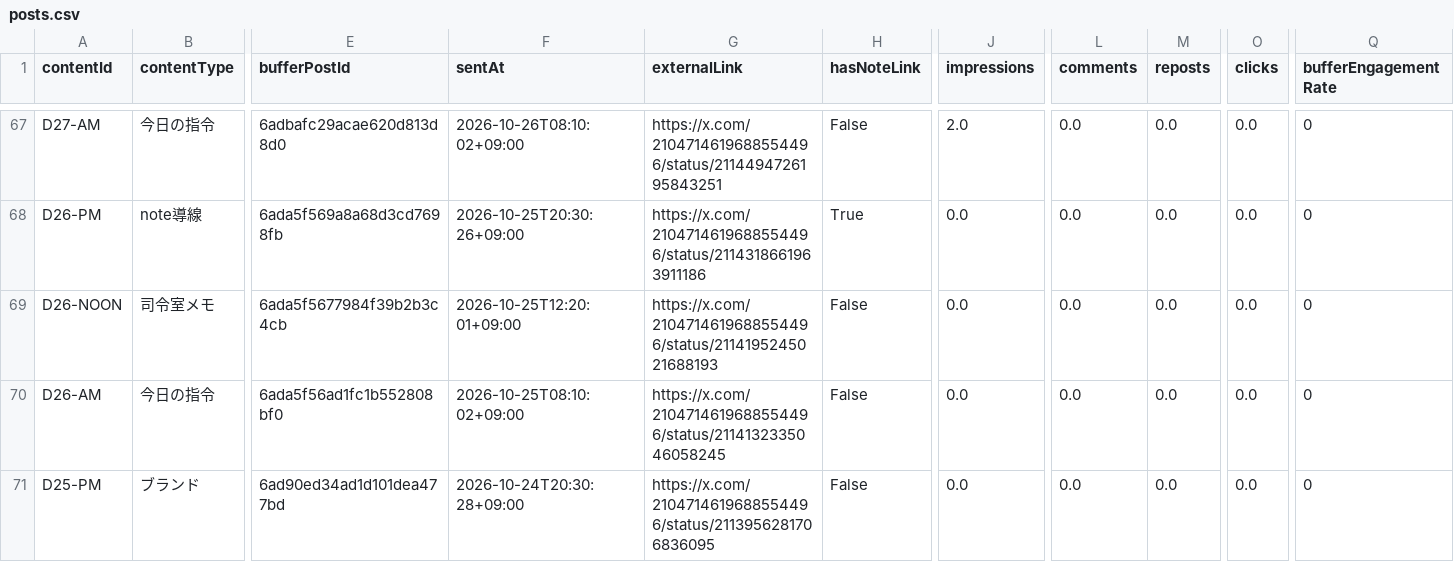
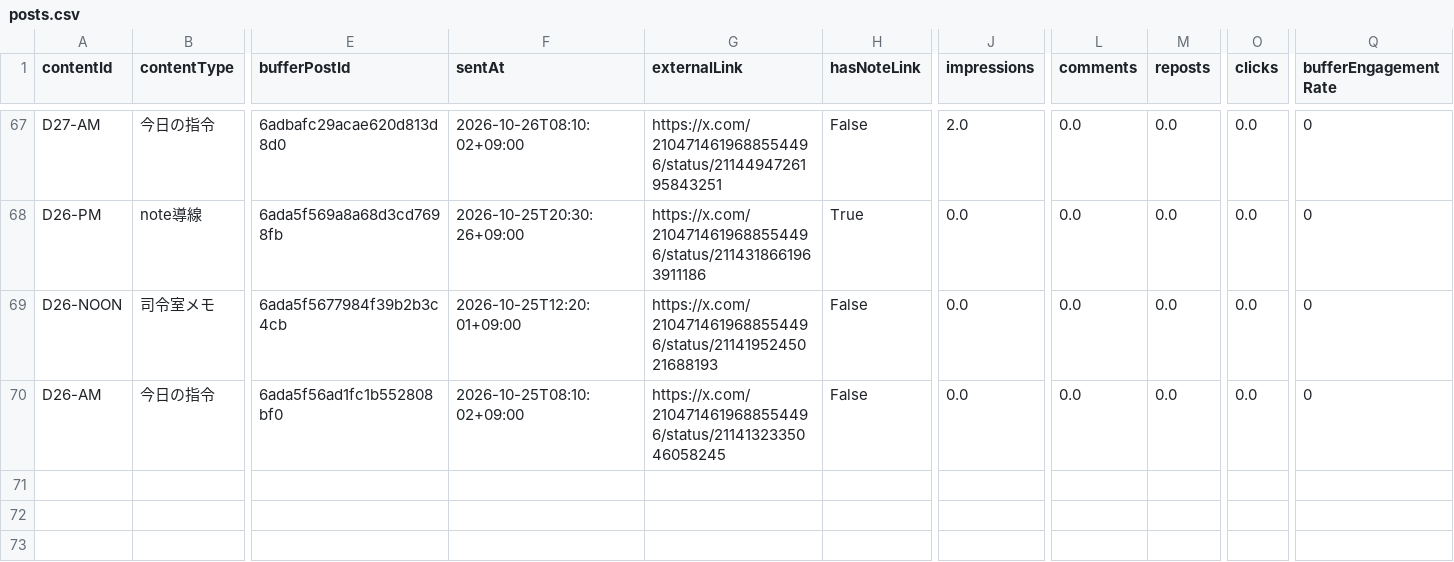
Before and after one commit to innovation4131210-alt/sena-media, a CSV file: automation/ai-command-x/analytics/posts.csv, drawn as a sheet; only a part is shown, gaps mark what is left out; rows hold the shown columns only; the diff names each change by its address in the sheet, - before the commit and + after, or states it on an @@ line.

```diff
--- a/automation/ai-command-x/analytics/posts.csv
+++ b/automation/ai-command-x/analytics/posts.csv
-row 71: D25-PM | ブランド | 6ad90ed34ad1d101dea477bd | 2026-10-24T20:30:28+09:00 | https://x.com/2104714619688554496/status/2113956281706836095 | False | 0.0 | 0.0 | 0.0 | 0.0 | 0
```
Also changed, not shown: 4 other files.
